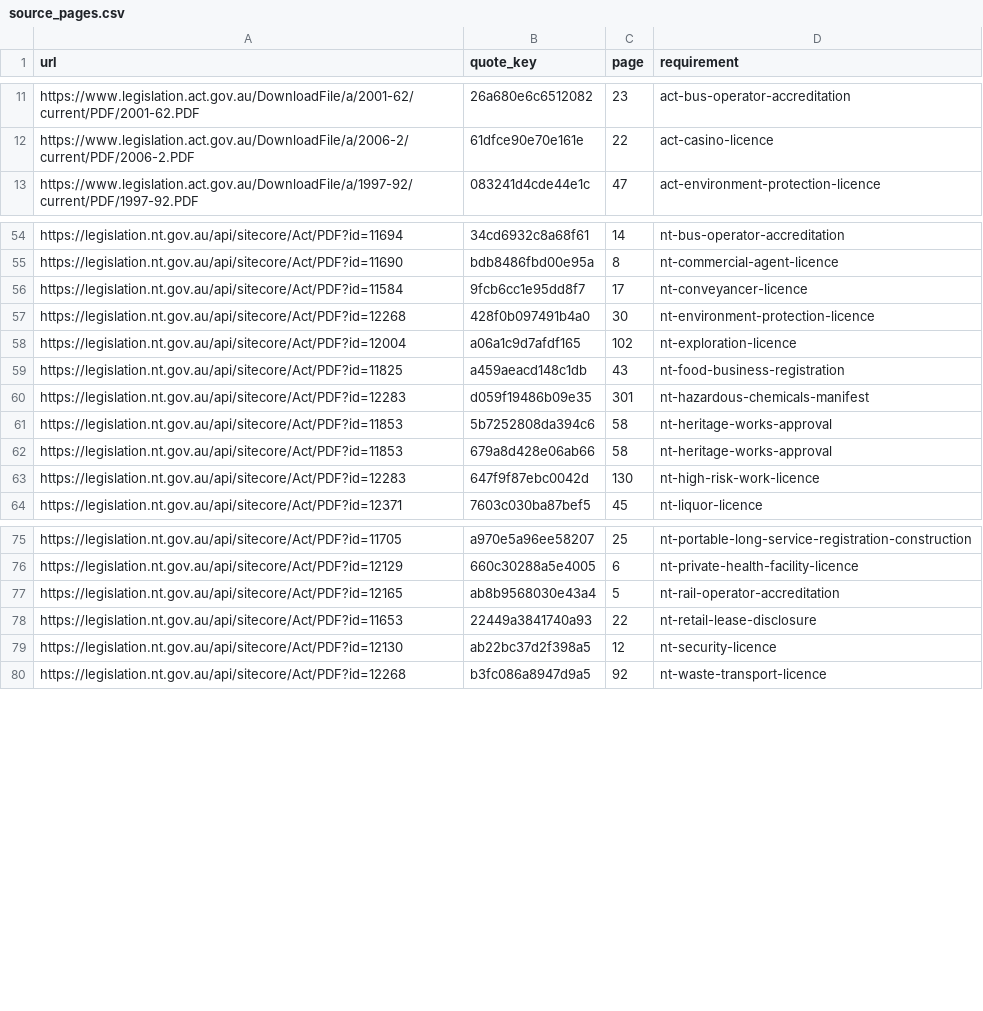
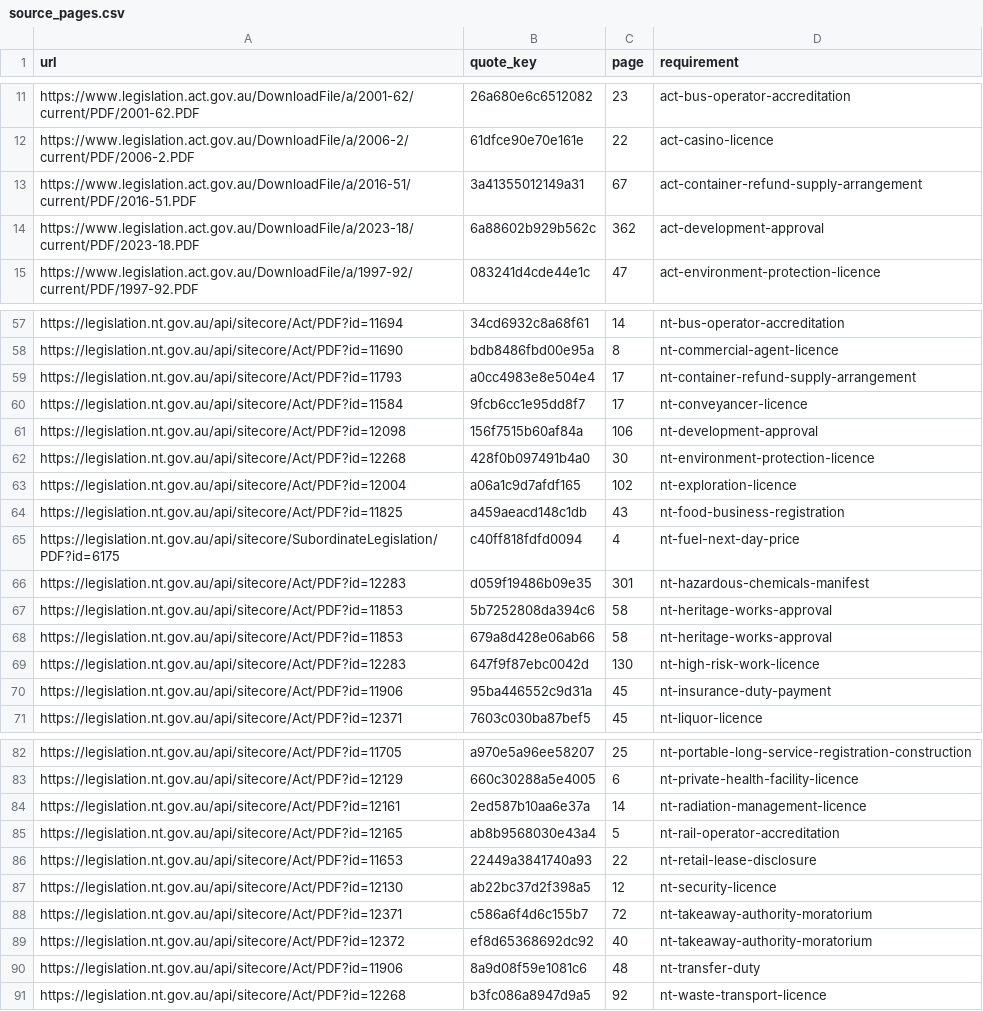
Before and after one commit to jabthebeer/Competition-in-Australia-analysis, a CSV file: data/processed/legislation/source_pages.csv, drawn as a sheet; only a part is shown, gaps mark what is left out; the diff covers the shown part only; the diff names each change by its address in the sheet, - before the commit and + after, or states it on an @@ line.

```diff
--- a/data/processed/legislation/source_pages.csv
+++ b/data/processed/legislation/source_pages.csv
+row 13: https://www.legislation.act.gov.au/DownloadFile/a/2016-51/current/PDF/2016-51.PDF | 3a41355012149a31 | 67 | act-container-refund-supply-arrangement
+row 14: https://www.legislation.act.gov.au/DownloadFile/a/2023-18/current/PDF/2023-18.PDF | 6a88602b929b562c | 362 | act-development-approval
+row 59: https://legislation.nt.gov.au/api/sitecore/Act/PDF?id=11793 | a0cc4983e8e504e4 | 17 | nt-container-refund-supply-arrangement
+row 61: https://legislation.nt.gov.au/api/sitecore/Act/PDF?id=12098 | 156f7515b60af84a | 106 | nt-development-approval
+row 65: https://legislation.nt.gov.au/api/sitecore/SubordinateLegislation/PDF?id=6175 | c40ff818fdfd0094 | 4 | nt-fuel-next-day-price
+row 70: https://legislation.nt.gov.au/api/sitecore/Act/PDF?id=11906 | 95ba446552c9d31a | 45 | nt-insurance-duty-payment
+row 84: https://legislation.nt.gov.au/api/sitecore/Act/PDF?id=12161 | 2ed587b10aa6e37a | 14 | nt-radiation-management-licence
+row 88: https://legislation.nt.gov.au/api/sitecore/Act/PDF?id=12371 | c586a6f4d6c155b7 | 72 | nt-takeaway-authority-moratorium
+row 89: https://legislation.nt.gov.au/api/sitecore/Act/PDF?id=12372 | ef8d65368692dc92 | 40 | nt-takeaway-authority-moratorium
+row 90: https://legislation.nt.gov.au/api/sitecore/Act/PDF?id=11906 | 8a9d08f59e1081c6 | 48 | nt-transfer-duty
```
Also changed, not shown: 1 added row elsewhere in this file, data/processed/legislation/nsw_catalogue.csv, data/processed/legislation/nt_catalogue.csv, 28 other files.
